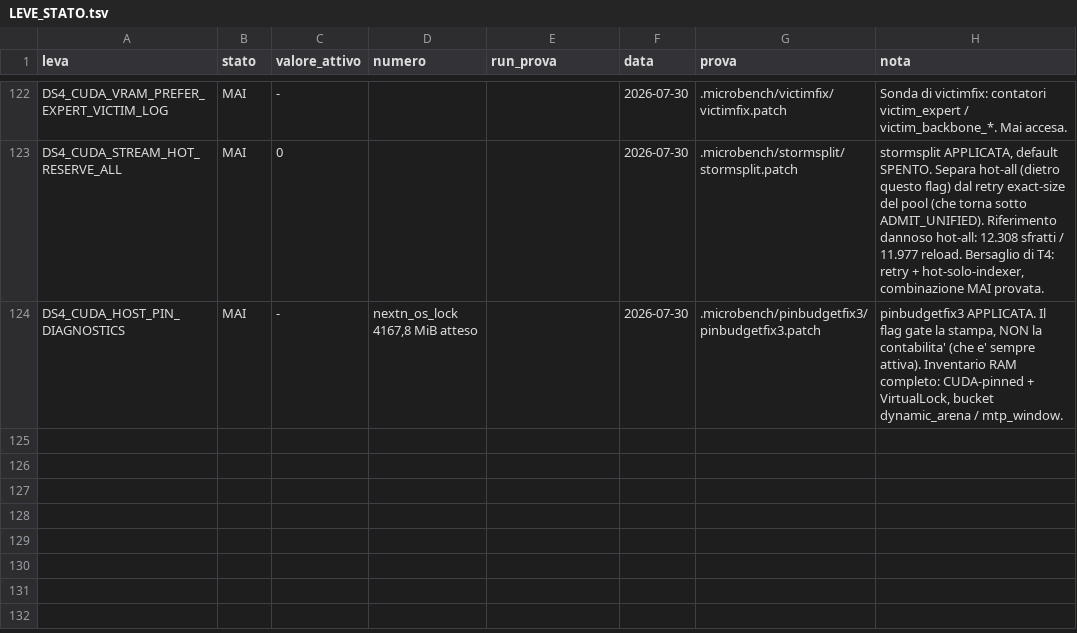
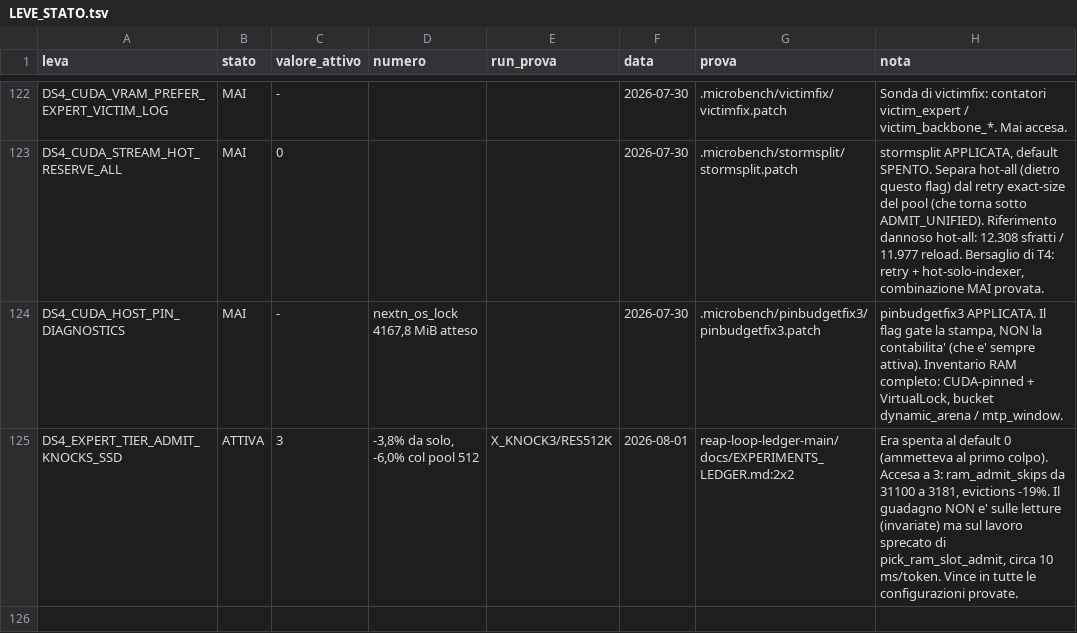
Before and after one commit to imanu86/moe-aggressive-commit, a TSV file: .microbench/leve_stato/LEVE_STATO.tsv, drawn as a sheet; only a part is shown, gaps mark what is left out; the diff covers the shown part only.

```diff
--- a/.microbench/leve_stato/LEVE_STATO.tsv
+++ b/.microbench/leve_stato/LEVE_STATO.tsv
@@ -124 +124,3 @@ DS4_CUDA_STREAM_HOT_RESERVE_ALL	MAI	0			2026-07-30	.microbench/stormsplit/storms
 DS4_CUDA_HOST_PIN_DIAGNOSTICS	MAI	-	nextn_os_lock 4167,8 MiB atteso		2026-07-30	.microbench/pinbudgetfix3/pinbudgetfix3.patch	pinbudgetfix3 APPLICATA. Il flag gate la stampa, NON la contabilita' (che e' sempre attiva). Inventario RAM completo: CUDA-pinned + VirtualLock, bucket dynamic_arena / mtp_window.
+DS4_EXPERT_TIER_ADMIT_KNOCKS_SSD	ATTIVA	3	-3,8% da solo, -6,0% col pool 512	X_KNOCK3/RES512K	2026-08-01	reap-loop-ledger-main/docs/EXPERIMENTS_LEDGER.md:2x2	Era spenta al default 0 (ammetteva al primo colpo). Accesa a 3: ram_admit_skips da 31100 a 3181, evictions -19%. Il guadagno NON e' sulle letture (invariate) ma sul lavoro sprecato di pick_ram_slot_admit, circa 10 ms/token. Vince in tutte le configurazioni provate.
+
```
Also changed, not shown: 2 added rows and 20 edited cells elsewhere in this file.
